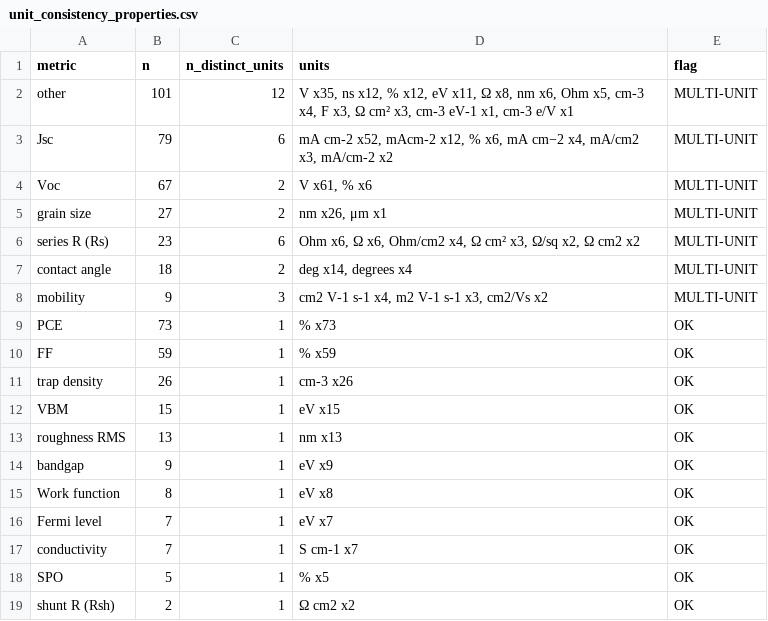
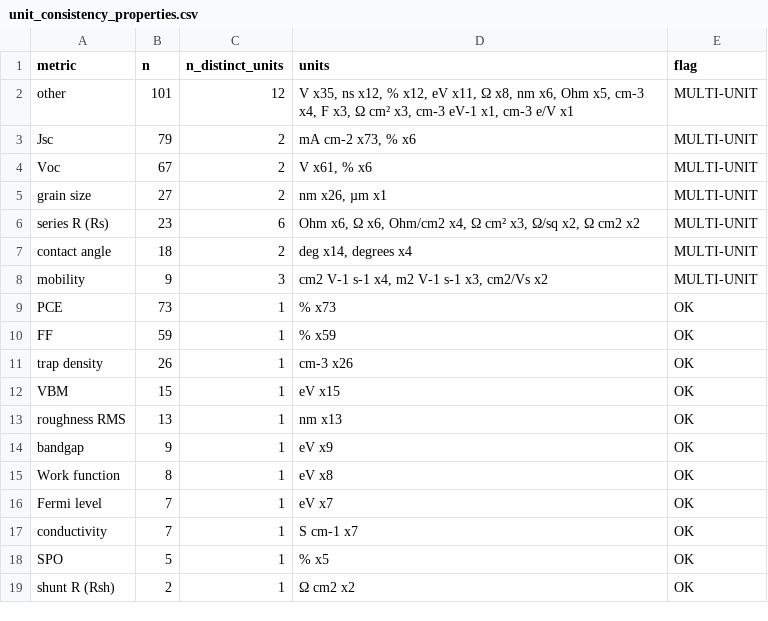
Before and after one commit to NiOx-based-Perovskite-Solar-Cell/Perovskite-Research, a CSV file: processed/audit/unit_consistency_properties.csv, drawn as a sheet.

```diff
--- a/processed/audit/unit_consistency_properties.csv
+++ b/processed/audit/unit_consistency_properties.csv
@@ -2,5 +2,5 @@ metric,n,n_distinct_units,units,flag
 other,101,12,"V x35, ns x12, % x12, eV x11, Ω x8, nm x6, Ohm x5, cm-3 x4, F x3, Ω cm² x3, cm-3 eV-1 x1, cm-3 e/V x1",MULTI-UNIT
-Jsc,79,6,"mA cm-2 x52, mAcm-2 x12, % x6, mA cm−2 x4, mA/cm2 x3, mA/cm-2 x2",MULTI-UNIT
+Jsc,79,2,"mA cm-2 x73, % x6",MULTI-UNIT
 Voc,67,2,"V x61, % x6",MULTI-UNIT
-grain size,27,2,"nm x26, μm x1",MULTI-UNIT
+grain size,27,2,"nm x26, µm x1",MULTI-UNIT
 series R (Rs),23,6,"Ohm x6, Ω x6, Ohm/cm2 x4, Ω cm² x3, Ω/sq x2, Ω cm2 x2",MULTI-UNIT
```
Also changed, not shown: processed/prepared/layers.csv, processed/prepared/materials.csv, 12 other files.
